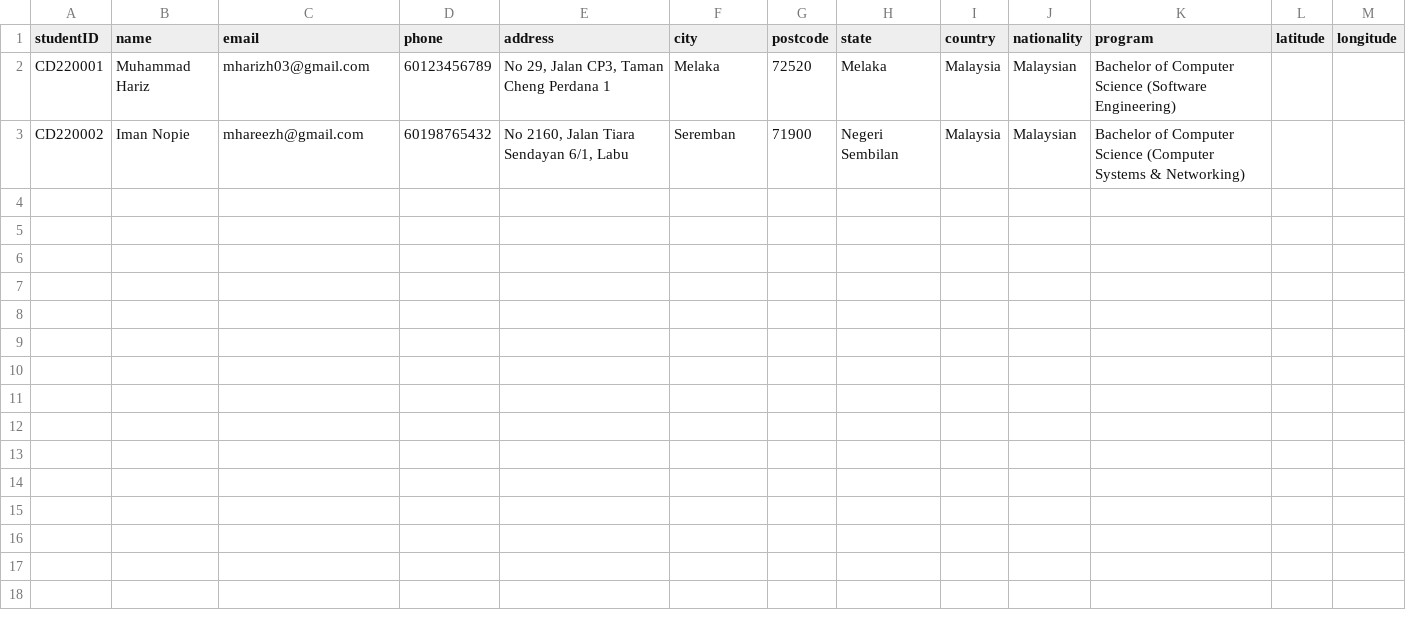
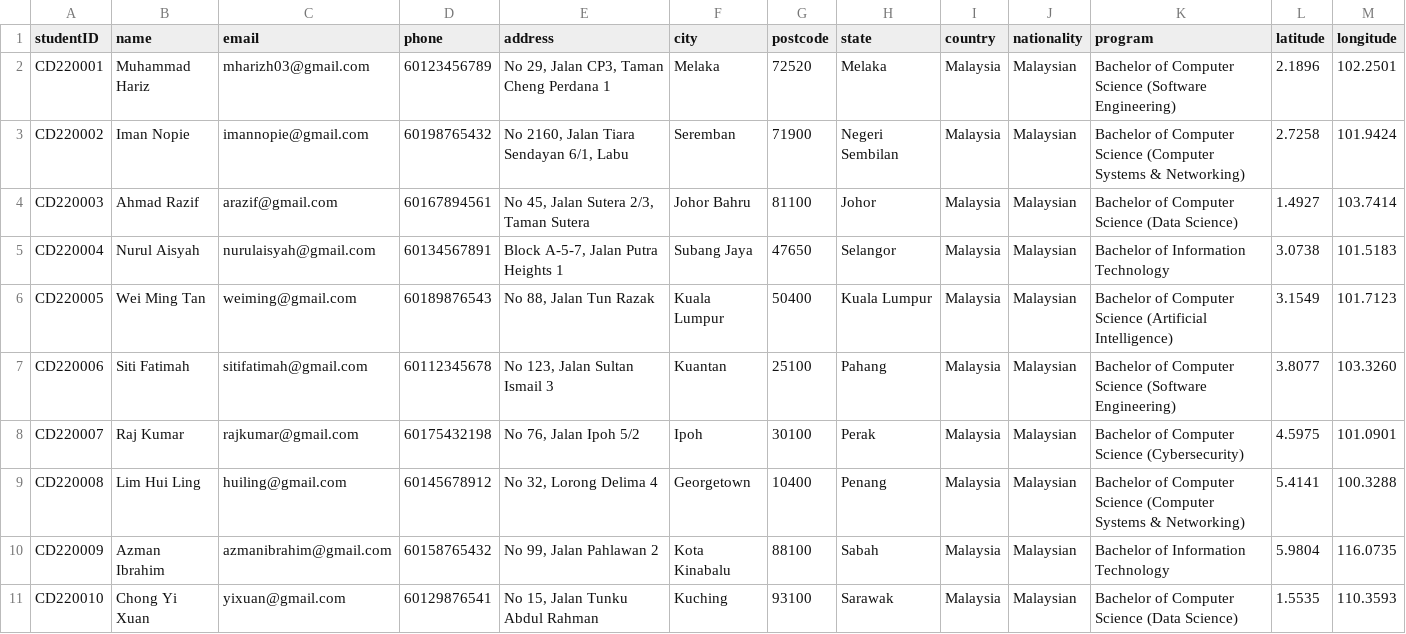
Before and after one commit to MikageReo/InternLink, a CSV file: csv_templates/students_bulk_registration_template.csv, drawn as a sheet.

Commit message:
modify the registration module

```diff
--- a/csv_templates/students_bulk_registration_template.csv
+++ b/csv_templates/students_bulk_registration_template.csv
@@ -1,3 +1,11 @@
 studentID,name,email,phone,address,city,postcode,state,country,nationality,program,latitude,longitude
-CD220001,Muhammad Hariz,mharizh03@gmail.com,60123456789,"No 29, Jalan CP3, Taman Cheng Perdana 1",Melaka,72520,Melaka,Malaysia,Malaysian,Bachelor of Computer Science (Software Engineering),,
-CD220002,Iman Nopie,mhareezh@gmail.com,60198765432,"No 2160, Jalan Tiara Sendayan 6/1, Labu",Seremban,71900,Negeri Sembilan,Malaysia,Malaysian,Bachelor of Computer Science (Computer Systems & Networking),,
+CD220001,Muhammad Hariz,mharizh03@gmail.com,60123456789,"No 29, Jalan CP3, Taman Cheng Perdana 1",Melaka,72520,Melaka,Malaysia,Malaysian,Bachelor of Computer Science (Software Engineering),2.1896,102.2501
+CD220002,Iman Nopie,imannopie@gmail.com,60198765432,"No 2160, Jalan Tiara Sendayan 6/1, Labu",Seremban,71900,Negeri Sembilan,Malaysia,Malaysian,Bachelor of Computer Science (Computer Systems & Networking),2.7258,101.9424
+CD220003,Ahmad Razif,arazif@gmail.com,60167894561,"No 45, Jalan Sutera 2/3, Taman Sutera",Johor Bahru,81100,Johor,Malaysia,Malaysian,Bachelor of Computer Science (Data Science),1.4927,103.7414
+CD220004,Nurul Aisyah,nurulaisyah@gmail.com,60134567891,"Block A-5-7, Jalan Putra Heights 1",Subang Jaya,47650,Selangor,Malaysia,Malaysian,Bachelor of Information Technology,3.0738,101.5183
+CD220005,Wei Ming Tan,weiming@gmail.com,60189876543,"No 88, Jalan Tun Razak",Kuala Lumpur,50400,Kuala Lumpur,Malaysia,Malaysian,Bachelor of Computer Science (Artificial Intelligence),3.1549,101.7123
+CD220006,Siti Fatimah,sitifatimah@gmail.com,60112345678,"No 123, Jalan Sultan Ismail 3",Kuantan,25100,Pahang,Malaysia,Malaysian,Bachelor of Computer Science (Software Engineering),3.8077,103.3260
+CD220007,Raj Kumar,rajkumar@gmail.com,60175432198,"No 76, Jalan Ipoh 5/2",Ipoh,30100,Perak,Malaysia,Malaysian,Bachelor of Computer Science (Cybersecurity),4.5975,101.0901
+CD220008,Lim Hui Ling,huiling@gmail.com,60145678912,"No 32, Lorong Delima 4",Georgetown,10400,Penang,Malaysia,Malaysian,Bachelor of Computer Science (Computer Systems & Networking),5.4141,100.3288
+CD220009,Azman Ibrahim,azmanibrahim@gmail.com,60158765432,"No 99, Jalan Pahlawan 2",Kota Kinabalu,88100,Sabah,Malaysia,Malaysian,Bachelor of Information Technology,5.9804,116.0735
+CD220010,Chong Yi Xuan,yixuan@gmail.com,60129876541,"No 15, Jalan Tunku Abdul Rahman",Kuching,93100,Sarawak,Malaysia,Malaysian,Bachelor of Computer Science (Data Science),1.5535,110.3593
```
Also changed, not shown: csv_templates/lecturers_bulk_registration_template.csv, 10 other files.
